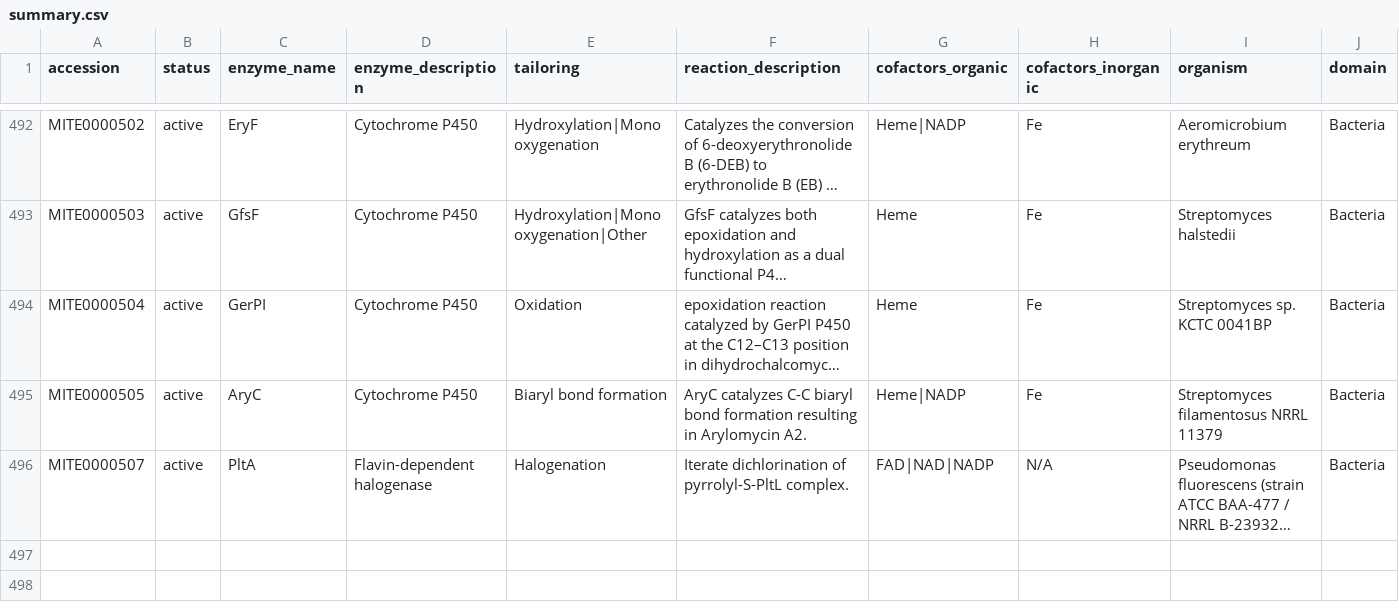
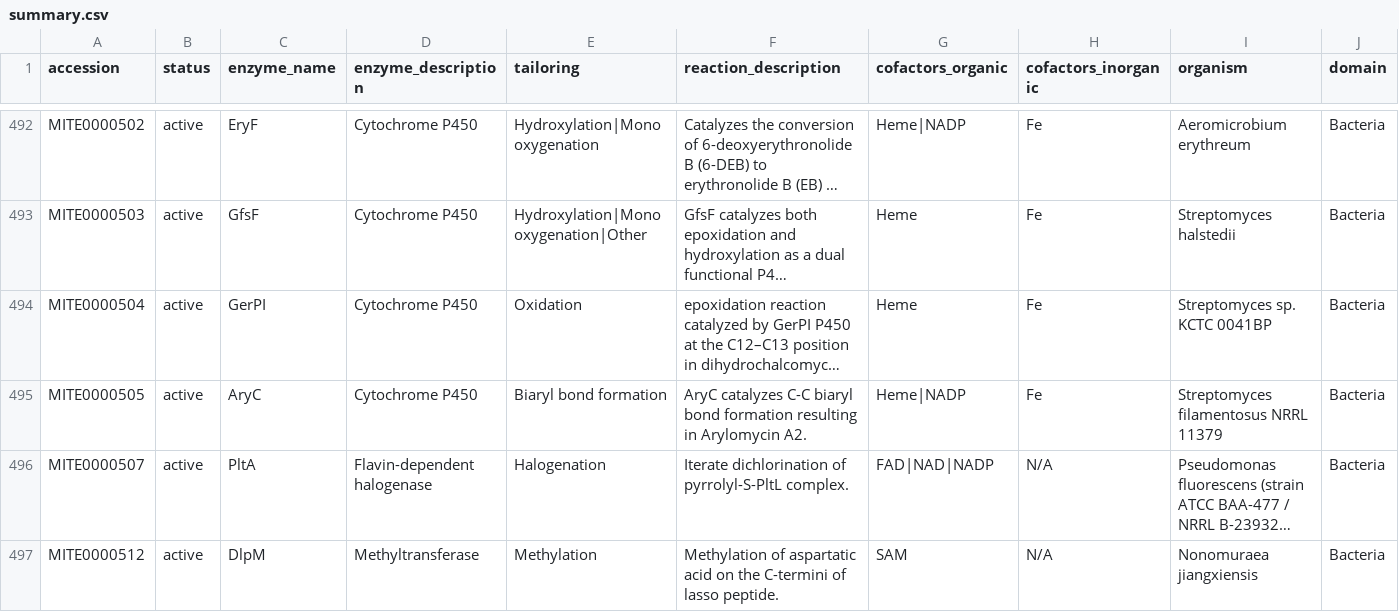
Before and after one commit to mite-standard/mite_data, a CSV file: mite_data/metadata/summary.csv, drawn as a sheet; only a part is shown, gaps mark what is left out; long unchanged cells end in …; rows hold the shown columns only; the diff names each change by its address in the sheet, - before the commit and + after, or states it on an @@ line.

```diff
--- a/mite_data/metadata/summary.csv
+++ b/mite_data/metadata/summary.csv
+row 497: MITE0000512 | active | DlpM | Methyltransferase | Methylation | Methylation of aspartatic acid on the C-termini of lasso peptide. | SAM | N/A | Nonomuraea jiangxiensis | Bacteria
```
Also changed, not shown: mite_data/metadata/dump_smarts.csv, mite_data/metadata/dump_smiles.csv, 4 other files.
